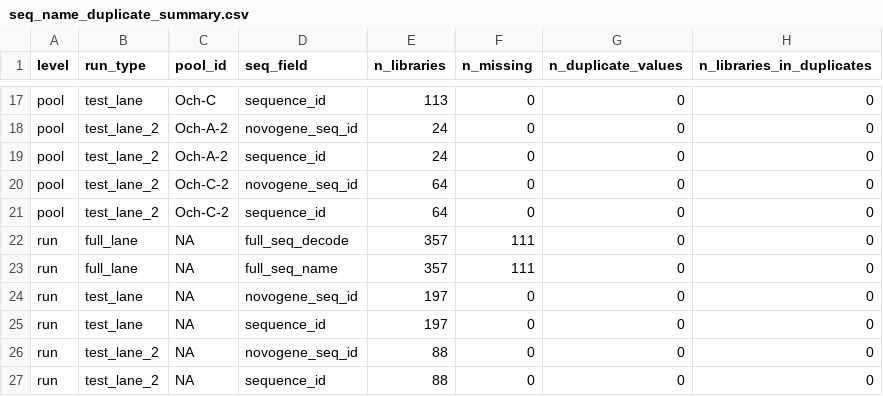
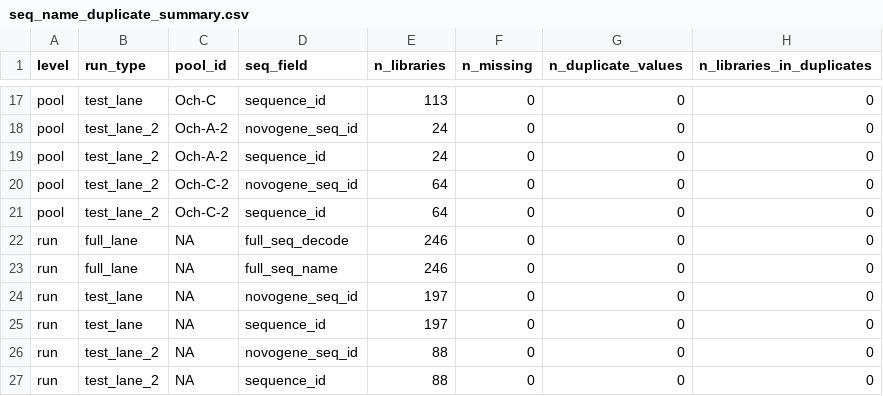
Before and after one commit to philippinespire/pire_ostorhinchus_chrysopomus_lcwgs_cross-contam, a CSV file: output/seq_name_duplicate_summary.csv, drawn as a sheet; only a part is shown, gaps mark what is left out.

```diff
--- a/output/seq_name_duplicate_summary.csv
+++ b/output/seq_name_duplicate_summary.csv
@@ -21,4 +21,4 @@ pool,test_lane_2,Och-C-2,novogene_seq_id,64,0,0,0
 pool,test_lane_2,Och-C-2,sequence_id,64,0,0,0
-run,full_lane,NA,full_seq_decode,357,111,0,0
-run,full_lane,NA,full_seq_name,357,111,0,0
+run,full_lane,NA,full_seq_decode,246,0,0,0
+run,full_lane,NA,full_seq_name,246,0,0,0
 run,test_lane,NA,novogene_seq_id,197,0,0,0
```
Also changed, not shown: 1 other file.
